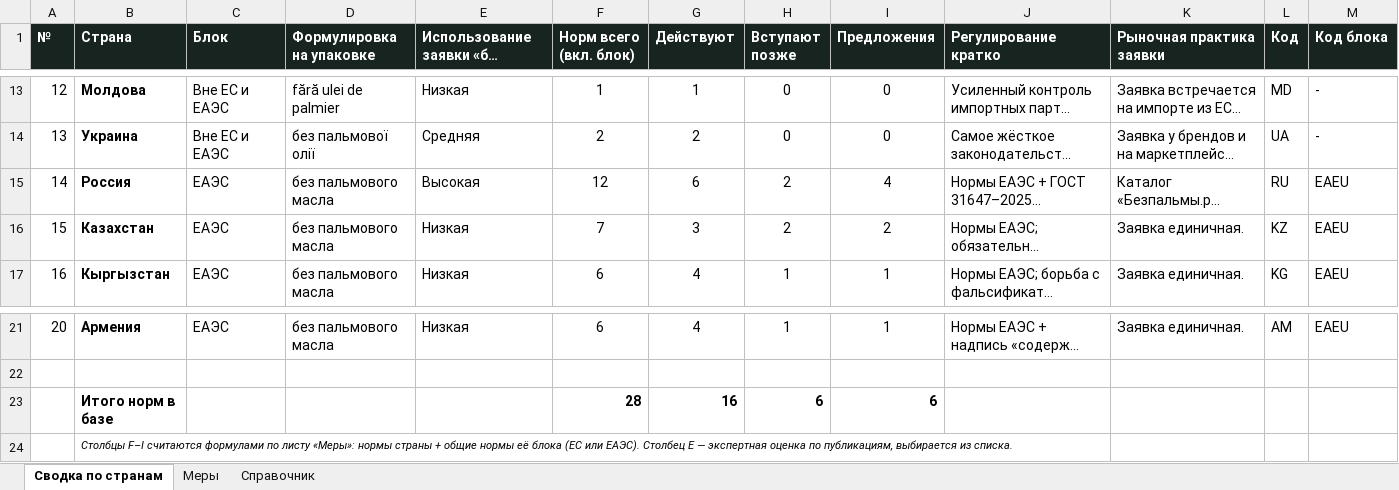
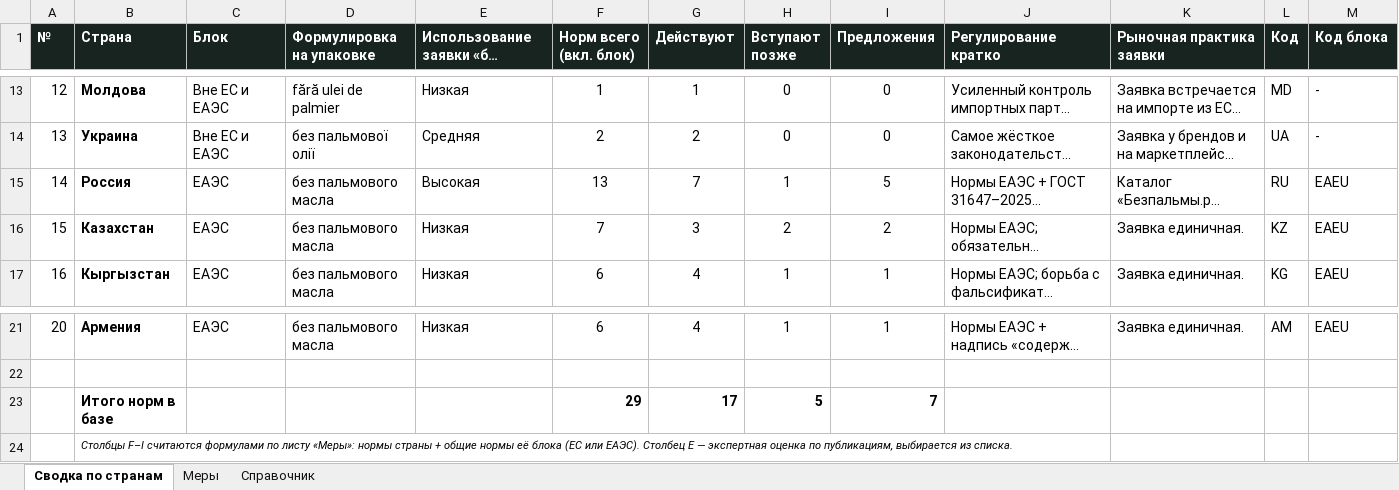
Before and after one commit to alekseyudovenko-eng/oils-terminal, an Excel workbook: public/lab/regulation.xlsx, sheet Сводка по странам, drawn as a sheet; only a part is shown, gaps mark what is left out; long unchanged cells end in …; values as stored, in another font and other column widths than the file's, no borders; charts and pictures not drawn; removed rows and columns are numbered as before the commit, all else as after; the diff names each change by its address in the sheet, - before the commit and + after, or states it on an @@ line.

```diff
--- a/public/lab/regulation.xlsx (sheet Сводка по странам)
+++ b/public/lab/regulation.xlsx (sheet Сводка по странам)
-F15 (Норм всего (вкл. блок)): 12
+F15 (Норм всего (вкл. блок)): 13
-G15 (Действуют): 6
+G15 (Действуют): 7
-H15 (Вступают позже): 2
+H15 (Вступают позже): 1
-I15 (Предложения): 4
+I15 (Предложения): 5
-row 23:  | Итого норм в базе |  |  |  | 28 | 16 | 6 | 6
+row 23:  | Итого норм в базе |  |  |  | 29 | 17 | 5 | 7
```
Also changed, not shown: sheet Меры, sheet Справочник, formulas that keep their value, public/lab/regulation-en.xlsx, 1 other file.
